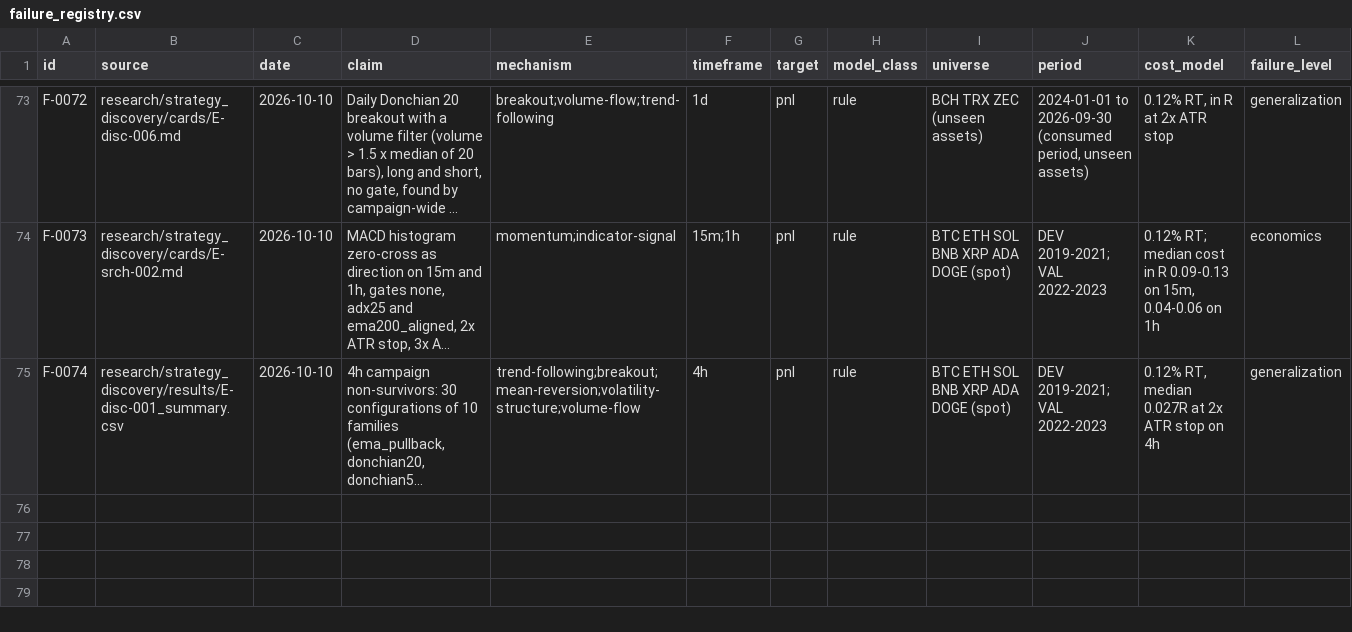
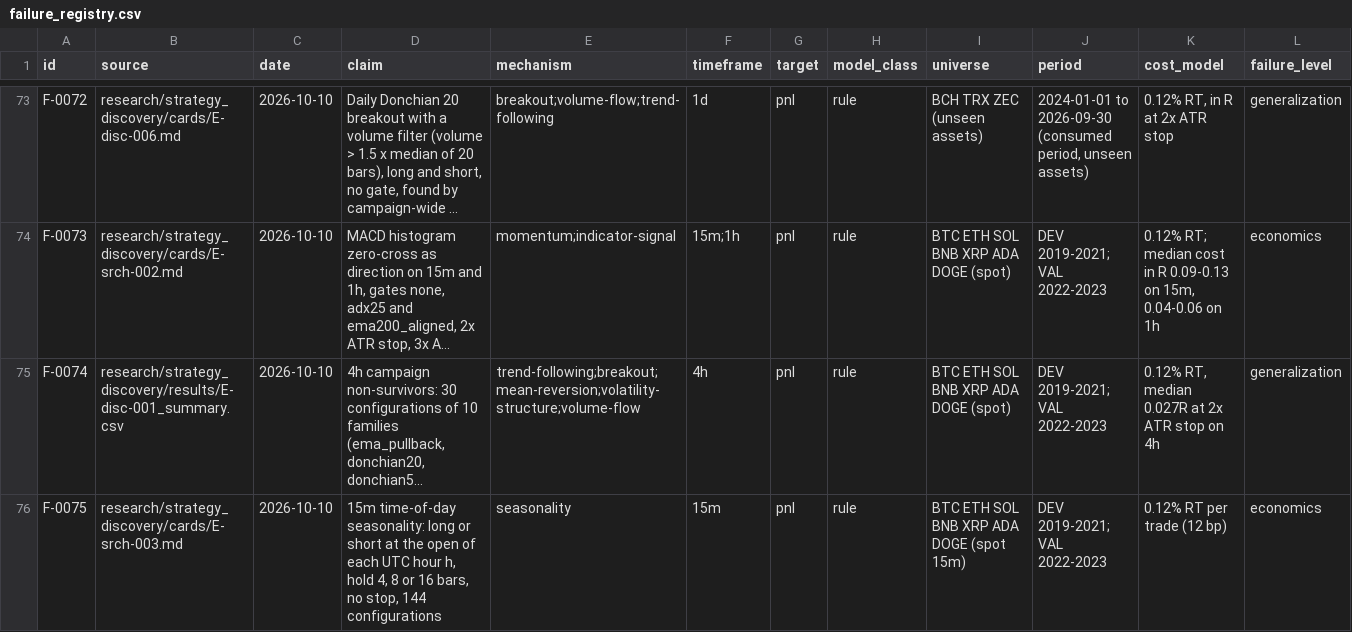
Before and after one commit to yuosef772424/crypto-signal-prediction, a CSV file: docs/research/failure_registry.csv, drawn as a sheet; only a part is shown, gaps mark what is left out; long unchanged cells end in …; rows hold the shown columns only; the diff names each change by its address in the sheet, - before the commit and + after, or states it on an @@ line.

```diff
--- a/docs/research/failure_registry.csv
+++ b/docs/research/failure_registry.csv
+row 76: F-0075 | research/strategy_discovery/cards/E-srch-003.md | 2026-10-10 | 15m time-of-day seasonality: long or short at the open of each UTC hour h, hold 4, 8 or 16 bars, no stop, 144 configurations | seasonality | 15m | pnl | rule | BTC ETH SOL BNB XRP ADA DOGE (spot 15m) | DEV 2019-2021; VAL 2022-2023 | 0.12% RT per trade (12 bp) | economics
```
